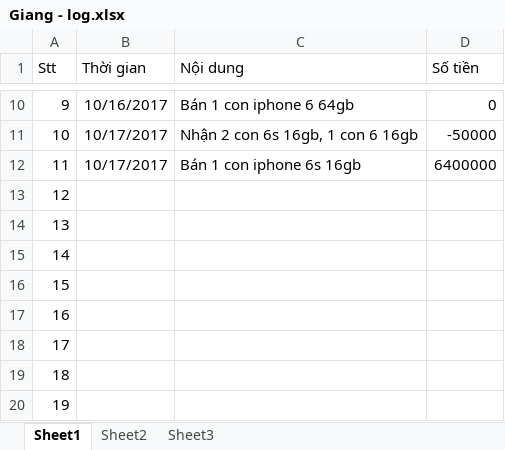
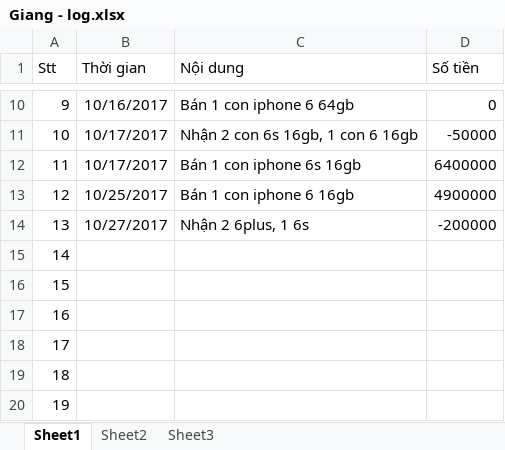
Before and after one commit to giangnguyenpham/ban-hang, an Excel workbook: Giang - log.xlsx, sheet Sheet1, drawn as a sheet; only a part is shown, gaps mark what is left out; values as stored, in another font and other column widths than the file's, no borders; the diff names each change by its address in the sheet, - before the commit and + after, or states it on an @@ line.

```diff
--- a/Giang - log.xlsx (sheet Sheet1)
+++ b/Giang - log.xlsx (sheet Sheet1)
-B13 (Thời gian): (empty)
+B13 (Thời gian): 10/25/2017
-C13 (Nội dung): (empty)
+C13 (Nội dung): Bán 1 con iphone 6 16gb
-D13 (Số tiền): (empty)
+D13 (Số tiền): 4900000
-B14 (Thời gian): (empty)
+B14 (Thời gian): 10/27/2017
-C14 (Nội dung): (empty)
+C14 (Nội dung): Nhận 2 6plus, 1 6s
-D14 (Số tiền): (empty)
+D14 (Số tiền): -200000
```
Also changed, not shown: quan ly khach hang.xlsx.
